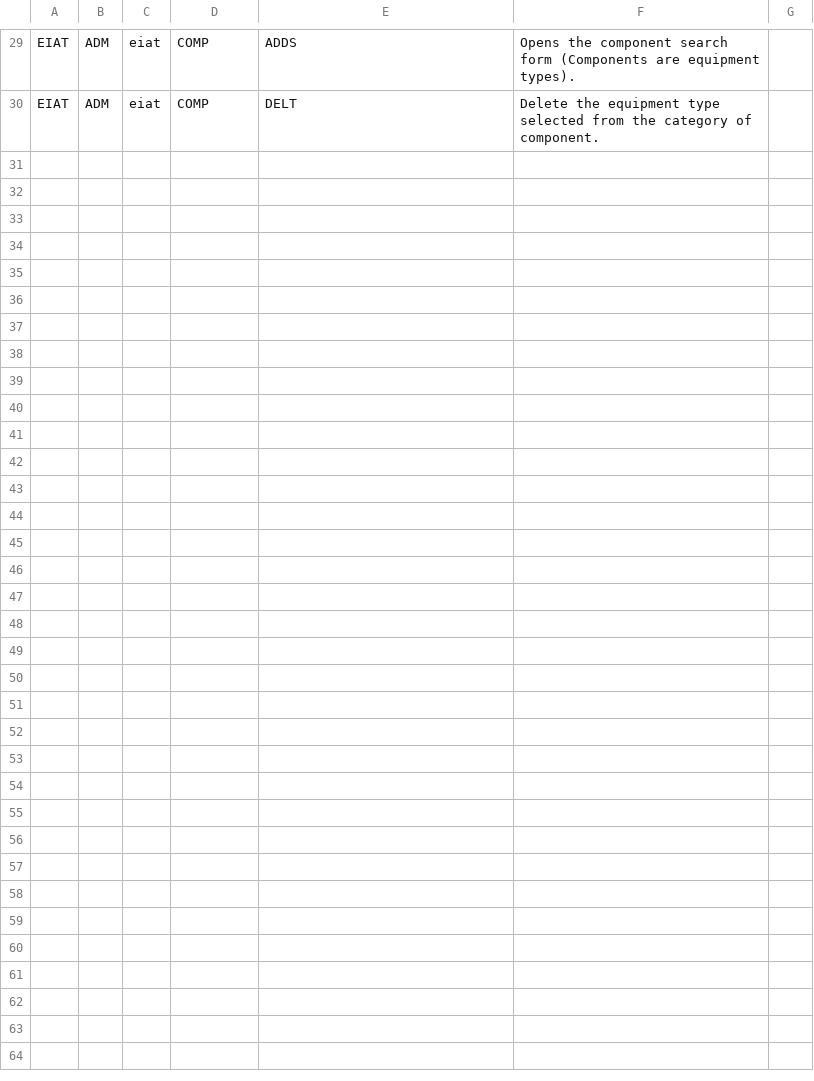
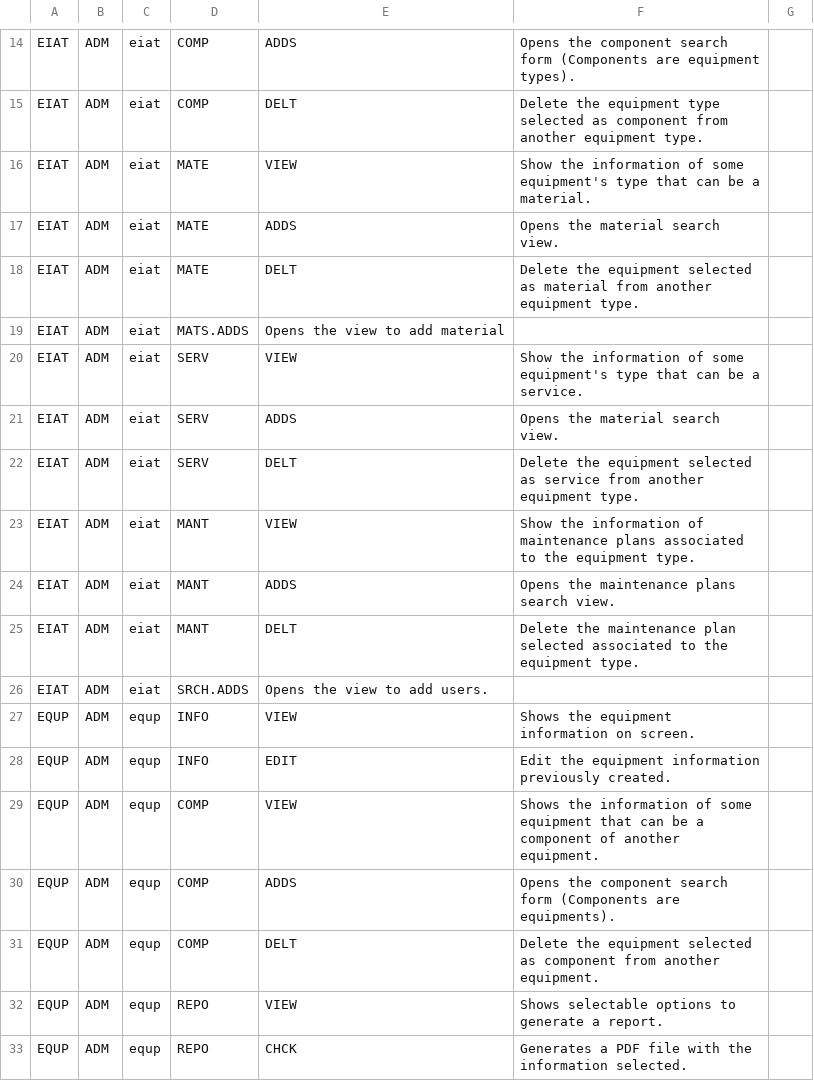
Before and after one commit to idbcgroup/GMH, a CSV file: ejb/src/main/resources/codes.csv, drawn as a sheet; only a part is shown, gaps mark what is left out; addresses are those after the commit; the diff covers the shown part only; the diff names each change by its address in the sheet, - before the commit and + after, or states it on an @@ line.

```diff
--- a/ejb/src/main/resources/codes.csv
+++ b/ejb/src/main/resources/codes.csv
-F15: …type selected from the category of component.
+F15: …type selected as component from another equipment type.
+row 16: EIAT | ADM | eiat | MATE | VIEW | Show the information of some equipment's type that can be a material.
+row 17: EIAT | ADM | eiat | MATE | ADDS | Opens the material search view.
+row 18: EIAT | ADM | eiat | MATE | DELT | Delete the equipment selected as material from another equipment type.
+row 19: EIAT | ADM | eiat | MATS.ADDS | Opens the view to add material
+row 20: EIAT | ADM | eiat | SERV | VIEW | Show the information of some equipment's type that can be a service.
+row 21: EIAT | ADM | eiat | SERV | ADDS | Opens the material search view.
+row 22: EIAT | ADM | eiat | SERV | DELT | Delete the equipment selected as service from another equipment type.
+row 23: EIAT | ADM | eiat | MANT | VIEW | Show the information of maintenance plans associated to the equipment type.
+row 24: EIAT | ADM | eiat | MANT | ADDS | Opens the maintenance plans search view.
+row 25: EIAT | ADM | eiat | MANT | DELT | Delete the maintenance plan selected associated to the equipment type.
+row 26: EIAT | ADM | eiat | SRCH.ADDS | Opens the view to add users.
+row 27: EQUP | ADM | equp | INFO | VIEW | Shows the equipment information on screen.
+row 28: EQUP | ADM | equp | INFO | EDIT | Edit the equipment information previously created.
+row 29: EQUP | ADM | equp | COMP | VIEW | Shows the information of some equipment that can be a component of another equipment.
+row 30: EQUP | ADM | equp | COMP | ADDS | Opens the component search form (Components are equipments).
+row 31: EQUP | ADM | equp | COMP | DELT | Delete the equipment selected as component from another equipment.
+row 32: EQUP | ADM | equp | REPO | VIEW | Shows selectable options to generate a report.
+row 33: EQUP | ADM | equp | REPO | CHCK | Generates a PDF file with the information selected.
```
Also changed, not shown: 15 removed rows and 2 edited cells elsewhere in this file.
